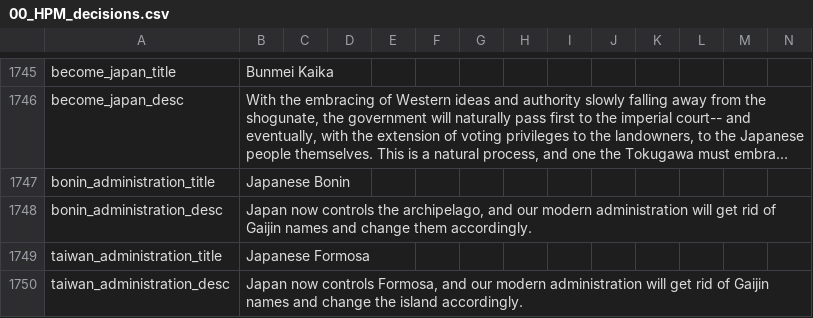
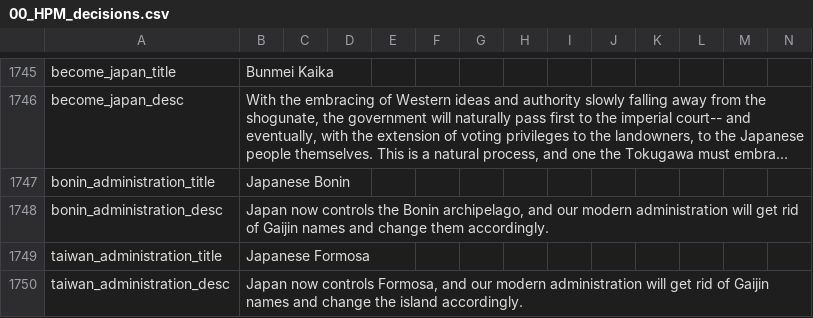
Before and after one commit to chaotea/HPM-Japan, a CSV file: HPM/localisation/00_HPM_decisions.csv, drawn as a sheet; only a part is shown, gaps mark what is left out; long unchanged cells end in …; the diff names each change by its address in the sheet, - before the commit and + after, or states it on an @@ line.

```diff
--- a/HPM/localisation/00_HPM_decisions.csv
+++ b/HPM/localisation/00_HPM_decisions.csv
-B1748: …controls the archipelago, and…
+B1748: …controls the Bonin archipelago, and…
```
Also changed, not shown: HPM/localisation/10_Japan.csv, 1 other file.
